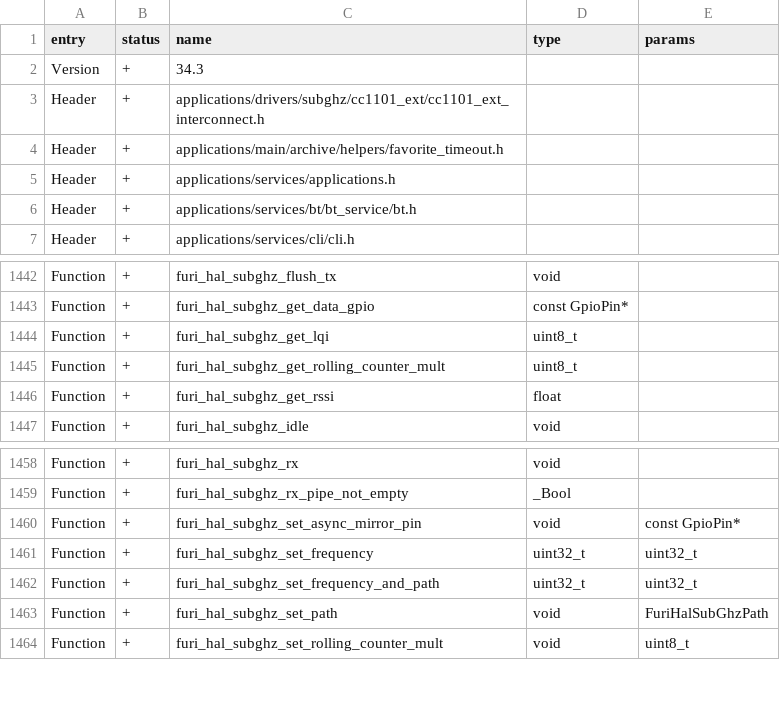
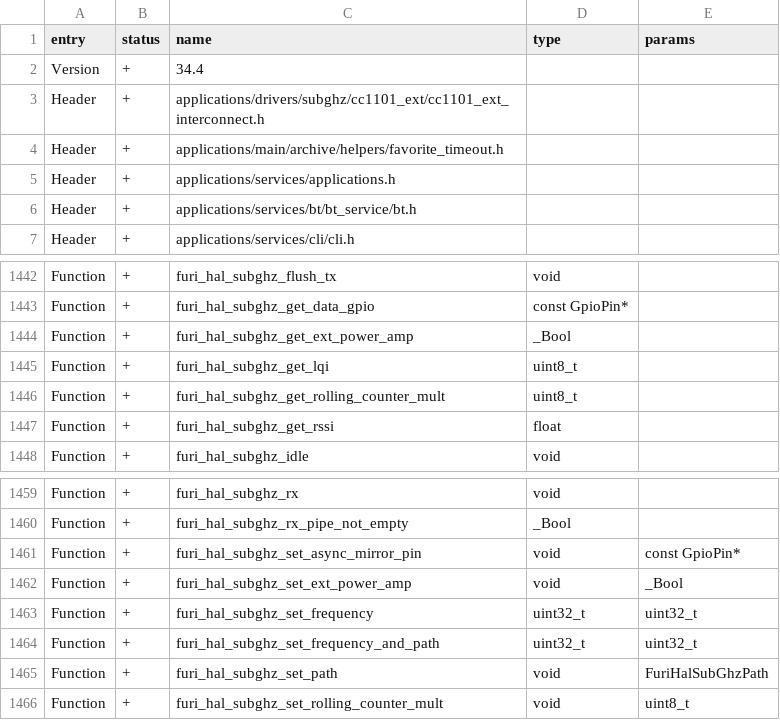
Before and after one commit to Gustav-png/Moon-Firmware, a CSV file: firmware/targets/f7/api_symbols.csv, drawn as a sheet; only a part is shown, gaps mark what is left out.

```diff
--- a/firmware/targets/f7/api_symbols.csv
+++ b/firmware/targets/f7/api_symbols.csv
@@ -1,3 +1,3 @@
 entry,status,name,type,params
-Version,+,34.3,,
+Version,+,34.4,,
 Header,+,applications/drivers/subghz/cc1101_ext/cc1101_ext_interconnect.h,,
@@ -1443,2 +1443,3 @@ Function,+,furi_hal_subghz_flush_tx,void,
 Function,+,furi_hal_subghz_get_data_gpio,const GpioPin*,
+Function,+,furi_hal_subghz_get_ext_power_amp,_Bool,
 Function,+,furi_hal_subghz_get_lqi,uint8_t,
@@ -1460,2 +1461,3 @@ Function,+,furi_hal_subghz_rx_pipe_not_empty,_Bool,
 Function,+,furi_hal_subghz_set_async_mirror_pin,void,const GpioPin*
+Function,+,furi_hal_subghz_set_ext_power_amp,void,_Bool
 Function,+,furi_hal_subghz_set_frequency,uint32_t,uint32_t
```
Also changed, not shown: 4 other files.
